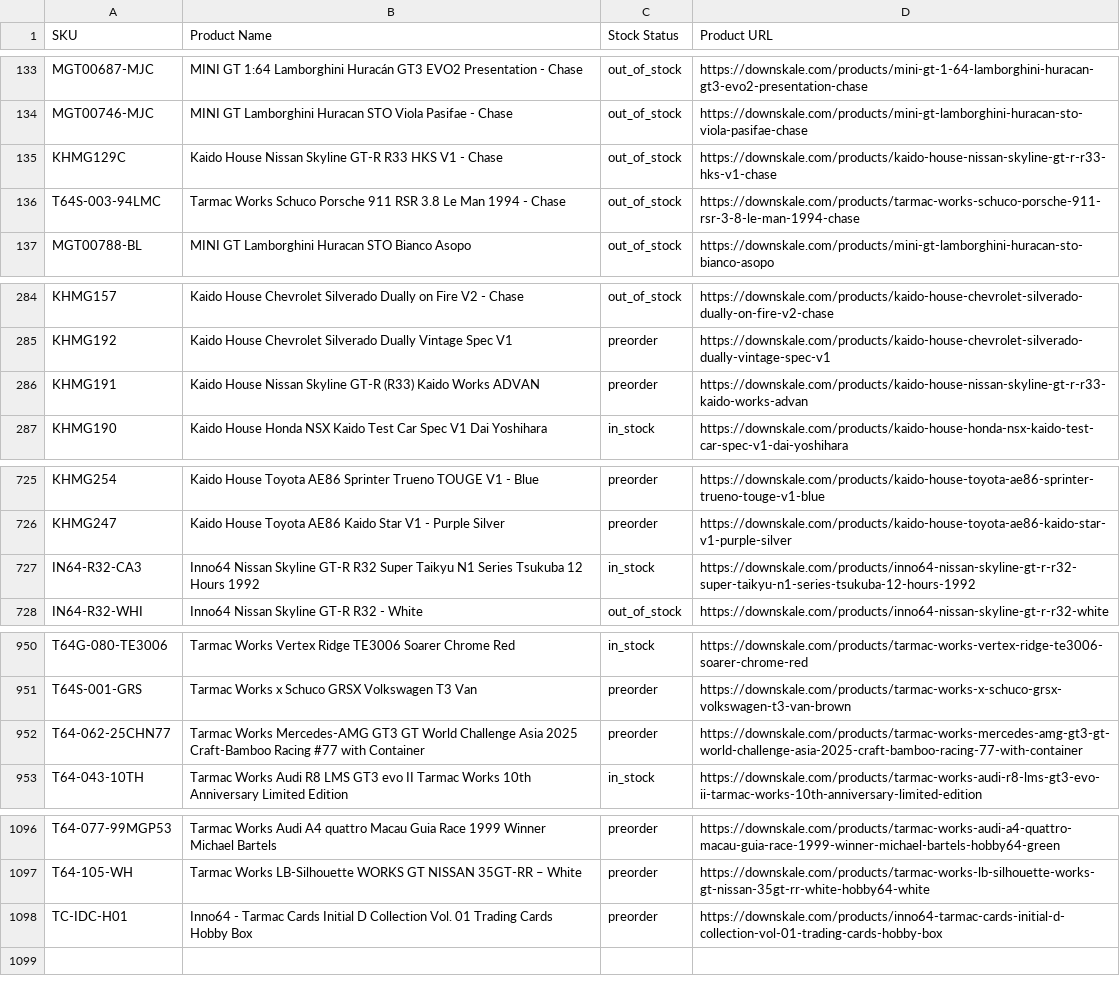
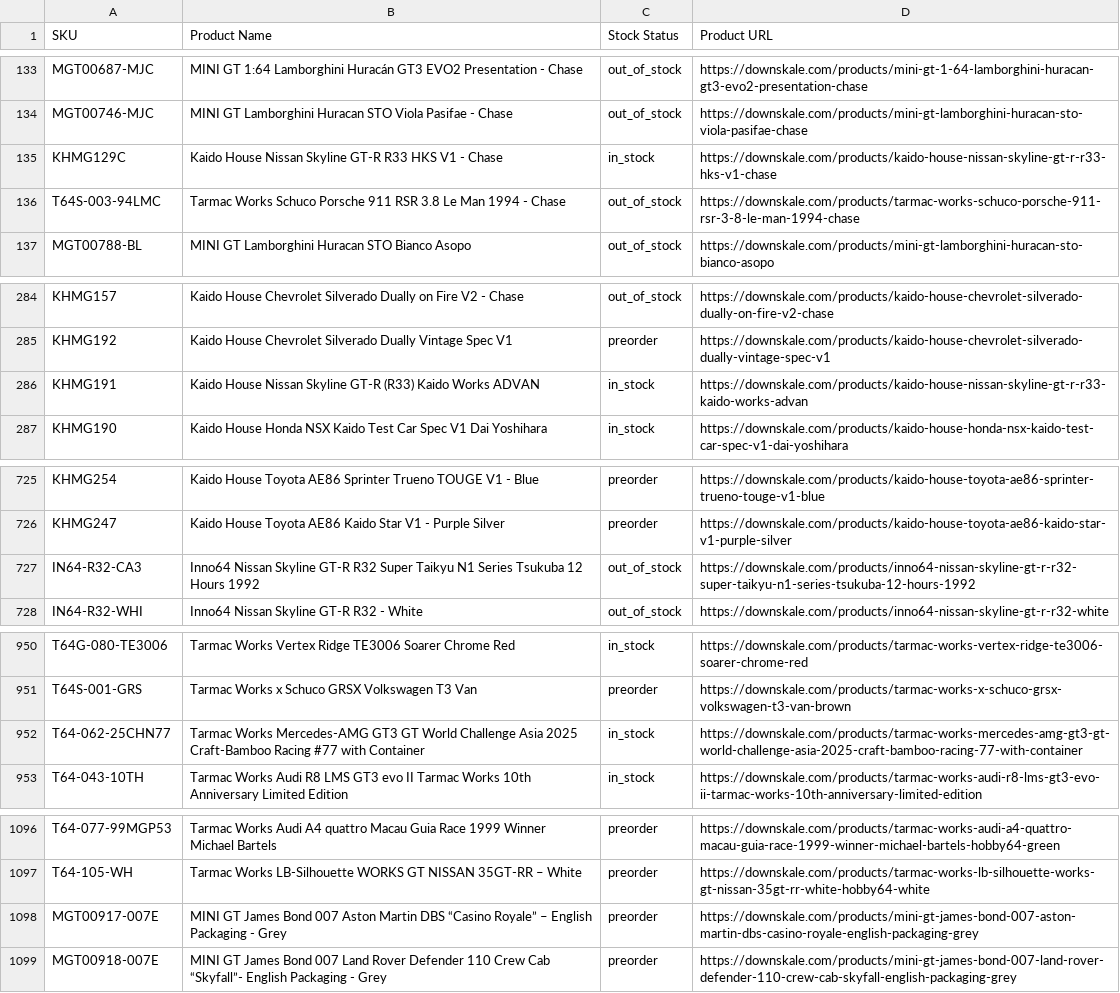
Before and after one commit to chrisboulas/downskale-inventory-feed-data, a CSV file: inventory.csv, drawn as a sheet; only a part is shown, gaps mark what is left out.

```diff
--- a/inventory.csv
+++ b/inventory.csv
@@ -134,3 +134,3 @@ MGT00687-MJC,MINI GT 1:64 Lamborghini Huracán GT3 EVO2 Presentation - Chase,out
 MGT00746-MJC,MINI GT Lamborghini Huracan STO Viola Pasifae - Chase,out_of_stock,https://downskale.com/products/mini-gt-lamborghini-huracan-sto-viola-pasifae-chase
-KHMG129C,Kaido House Nissan Skyline GT-R R33 HKS V1 - Chase,out_of_stock,https://downskale.com/products/kaido-house-nissan-skyline-gt-r-r33-hks-v1-chase
+KHMG129C,Kaido House Nissan Skyline GT-R R33 HKS V1 - Chase,in_stock,https://downskale.com/products/kaido-house-nissan-skyline-gt-r-r33-hks-v1-chase
 T64S-003-94LMC,Tarmac Works Schuco Porsche 911 RSR 3.8 Le Man 1994 - Chase,out_of_stock,https://downskale.com/products/tarmac-works-schuco-porsche-911-rsr-3-8-le-man-1994-chase
@@ -285,3 +285,3 @@ KHMG157,Kaido House Chevrolet Silverado Dually on Fire V2 - Chase,out_of_stock,h
 KHMG192,Kaido House Chevrolet Silverado Dually Vintage Spec V1,preorder,https://downskale.com/products/kaido-house-chevrolet-silverado-dually-vintage-spec-v1
-KHMG191,Kaido House Nissan Skyline GT-R (R33) Kaido Works ADVAN,preorder,https://downskale.com/products/kaido-house-nissan-skyline-gt-r-r33-kaido-works-advan
+KHMG191,Kaido House Nissan Skyline GT-R (R33) Kaido Works ADVAN,in_stock,https://downskale.com/products/kaido-house-nissan-skyline-gt-r-r33-kaido-works-advan
 KHMG190,Kaido House Honda NSX Kaido Test Car Spec V1 Dai Yoshihara,in_stock,https://downskale.com/products/kaido-house-honda-nsx-kaido-test-car-spec-v1-dai-yoshihara
@@ -726,3 +726,3 @@ KHMG254,Kaido House Toyota AE86 Sprinter Trueno TOUGE V1 - Blue,preorder,https:/
 KHMG247,Kaido House Toyota AE86 Kaido Star V1 - Purple Silver,preorder,https://downskale.com/products/kaido-house-toyota-ae86-kaido-star-v1-purple-silver
-IN64-R32-CA3,Inno64 Nissan Skyline GT-R R32 Super Taikyu N1 Series Tsukuba 12 Hours 1992,in_stock,https://downskale.com/products/inno64-nissan-skyline-gt-r-r32-super-taikyu-n1-series-tsukuba-12-hours-1992
+IN64-R32-CA3,Inno64 Nissan Skyline GT-R R32 Super Taikyu N1 Series Tsukuba 12 Hours 1992,out_of_stock,https://downskale.com/products/inno64-nissan-skyline-gt-r-r32-super-taikyu-n1-series-tsukuba-12-hours-1992
 IN64-R32-WHI,Inno64 Nissan Skyline GT-R R32 - White,out_of_stock,https://downskale.com/products/inno64-nissan-skyline-gt-r-r32-white
@@ -951,3 +951,3 @@ T64G-080-TE3006,Tarmac Works Vertex Ridge TE3006 Soarer Chrome Red,in_stock,http
 T64S-001-GRS,Tarmac Works x Schuco GRSX Volkswagen T3 Van,preorder,https://downskale.com/products/tarmac-works-x-schuco-grsx-volkswagen-t3-van-brown
-T64-062-25CHN77,Tarmac Works Mercedes-AMG GT3 GT World Challenge Asia 2025 Craft-Bamboo Racing #77 with Container,preorder,https://downskale.com/products/tarmac-works-mercedes-amg-gt3-gt-world-challenge-asia-2025-craft-bamboo-racing-77-with-container
+T64-062-25CHN77,Tarmac Works Mercedes-AMG GT3 GT World Challenge Asia 2025 Craft-Bamboo Racing #77 with Container,in_stock,https://downskale.com/products/tarmac-works-mercedes-amg-gt3-gt-world-challenge-asia-2025-craft-bamboo-racing-77-with-container
 T64-043-10TH,Tarmac Works Audi R8 LMS GT3 evo II Tarmac Works 10th Anniversary Limited Edition,in_stock,https://downskale.com/products/tarmac-works-audi-r8-lms-gt3-evo-ii-tarmac-works-10th-anniversary-limited-edition
@@ -1097,2 +1097,3 @@ T64-077-99MGP53,Tarmac Works Audi A4 quattro Macau Guia Race 1999 Winner Michael
 T64-105-WH,Tarmac Works LB-Silhouette WORKS GT NISSAN 35GT-RR – White,preorder,https://downskale.com/products/tarmac-works-lb-silhouette-works-gt-nissan-35gt-rr-white-hobby64-white
-TC-IDC-H01,Inno64 - Tarmac Cards Initial D Collection Vol. 01 Trading Cards Hobby Box,preorder,https://downskale.com/products/inno64-tarmac-cards-initial-d-collection-vol-01-trading-cards-hobby-box
+MGT00917-007E,MINI GT James Bond 007 Aston Martin DBS “Casino Royale” – English Packaging - Grey,preorder,https://downskale.com/products/mini-gt-james-bond-007-aston-martin-dbs-casino-royale-english-packaging-grey
+MGT00918-007E,MINI GT James Bond 007 Land Rover Defender 110 Crew Cab “Skyfall”- English Packaging - Grey,preorder,https://downskale.com/products/mini-gt-james-bond-007-land-rover-defender-110-crew-cab-skyfall-english-packaging-grey
```
